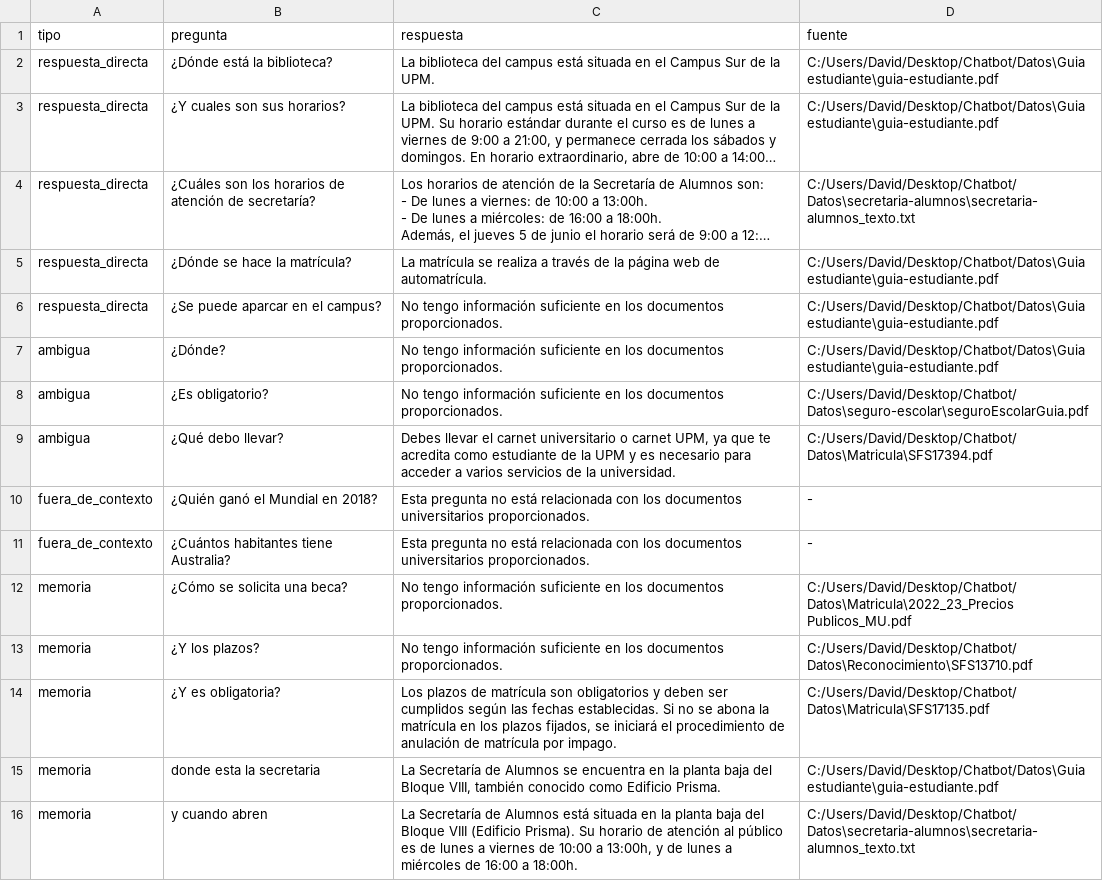
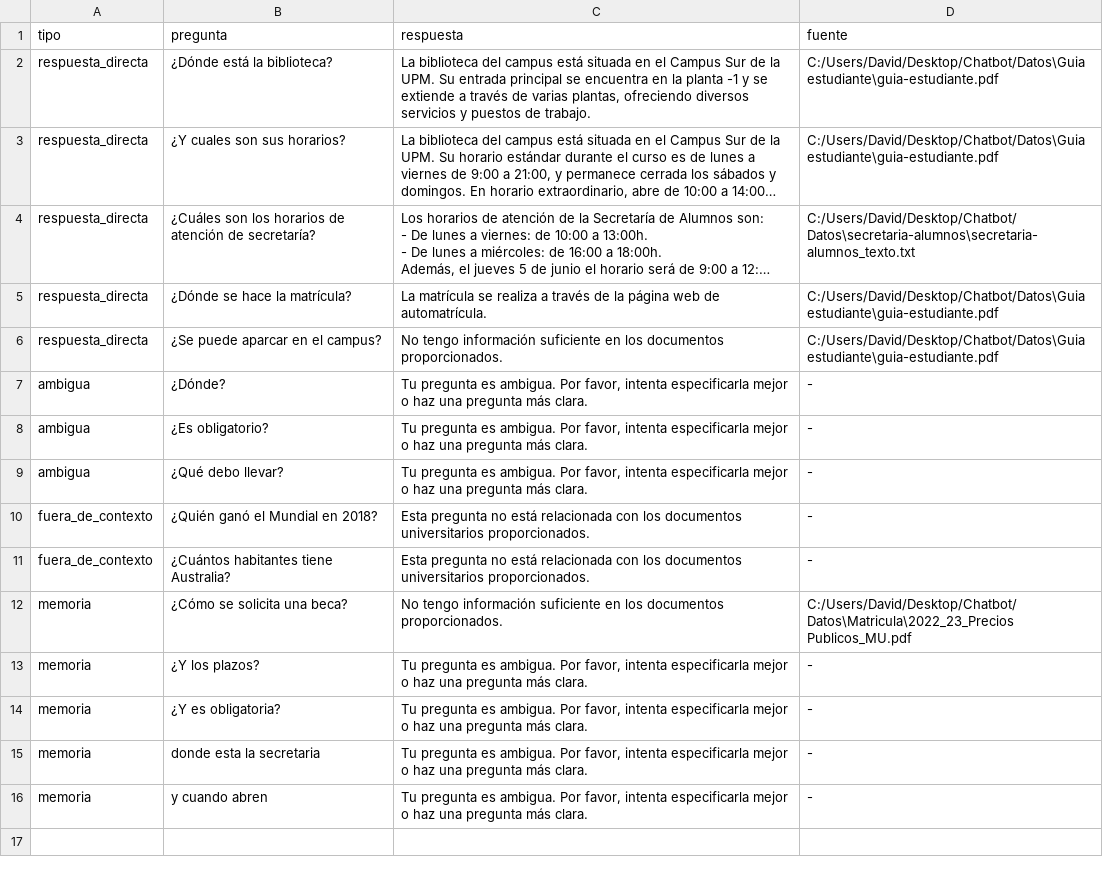
Before and after one commit to JosephDavidTorres/Chatbot, a CSV file: Codigo/resultados_clasificacion_similarity.csv, drawn as a sheet; long unchanged cells end in …; the diff names each change by its address in the sheet, - before the commit and + after, or states it on an @@ line.

```diff
--- a/Codigo/resultados_clasificacion_similarity.csv
+++ b/Codigo/resultados_clasificacion_similarity.csv
-C2 (respuesta): …la UPM.
+C2 (respuesta): …la UPM. Su entrada principal se encuentra en la planta -1 y se extiende a través de varias plantas, ofreciendo diversos servicios y puestos de trabajo.
-C7:C8 (respuesta): No tengo información suficiente en los documentos proporcionados.
+C7:C8 (respuesta): Tu pregunta es ambigua. Por favor, intenta especificarla mejor o haz una pregunta más clara.
-D7 (fuente): C:/Users/David/Desktop/Chatbot/Datos\Guia estudiante\guia-estudiante.pdf
+D7 (fuente): -
-D8 (fuente): C:/Users/David/Desktop/Chatbot/Datos\seguro-escolar\seguroEscolarGuia.pdf
+D8 (fuente): -
-C9 (respuesta): Debes llevar el carnet universitario o carnet UPM, ya que te acredita como estudiante de la UPM y es necesario para acceder a varios servicios de la universidad.
+C9 (respuesta): Tu pregunta es ambigua. Por favor, intenta especificarla mejor o haz una pregunta más clara.
-D9 (fuente): C:/Users/David/Desktop/Chatbot/Datos\Matricula\SFS17394.pdf
+D9 (fuente): -
-C13 (respuesta): No tengo información suficiente en los documentos proporcionados.
+C13 (respuesta): Tu pregunta es ambigua. Por favor, intenta especificarla mejor o haz una pregunta más clara.
-D13 (fuente): C:/Users/David/Desktop/Chatbot/Datos\Reconocimiento\SFS13710.pdf
+D13 (fuente): -
-C14 (respuesta): Los plazos de matrícula son obligatorios y deben ser cumplidos según las fechas establecidas. Si no se abona la matrícula en los plazos fijados, se iniciará el procedimiento de anulación de matrícula por impago.
+C14 (respuesta): Tu pregunta es ambigua. Por favor, intenta especificarla mejor o haz una pregunta más clara.
-D14 (fuente): C:/Users/David/Desktop/Chatbot/Datos\Matricula\SFS17135.pdf
+D14 (fuente): -
-C15 (respuesta): La Secretaría de Alumnos se encuentra en la planta baja del Bloque VIII, también conocido como Edificio Prisma.
+C15 (respuesta): Tu pregunta es ambigua. Por favor, intenta especificarla mejor o haz una pregunta más clara.
-D15 (fuente): C:/Users/David/Desktop/Chatbot/Datos\Guia estudiante\guia-estudiante.pdf
+D15 (fuente): -
-C16 (respuesta): La Secretaría de Alumnos está situada en la planta baja del Bloque VIII (Edificio Prisma). Su horario de atención al público es de lunes a viernes de 10:00 a 13:00h, y de lunes a miércoles de 16:00 a 18:00h.
+C16 (respuesta): Tu pregunta es ambigua. Por favor, intenta especificarla mejor o haz una pregunta más clara.
-D16 (fuente): C:/Users/David/Desktop/Chatbot/Datos\secretaria-alumnos\secretaria-alumnos_texto.txt
+D16 (fuente): -
```
Also changed, not shown: 10 other files.
